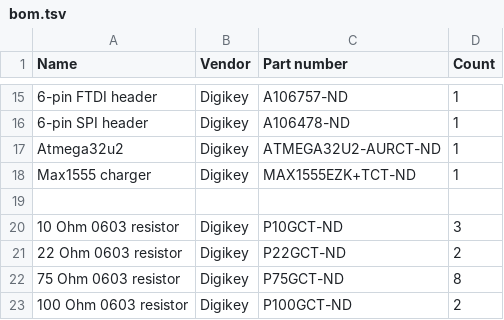
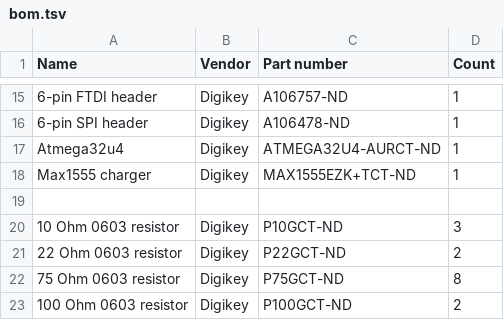
Before and after one commit to mkeeter/bumpy-pcb, a TSV file: bom.tsv, drawn as a sheet; only a part is shown, gaps mark what is left out; the diff names each change by its address in the sheet, - before the commit and + after, or states it on an @@ line.

Commit message:
Atmega32u2 -> u4

```diff
--- a/bom.tsv
+++ b/bom.tsv
-A17 (Name): Atmega32u2
+A17 (Name): Atmega32u4
-C17 (Part number): ATMEGA32U2-AURCT-ND
+C17 (Part number): ATMEGA32U4-AURCT-ND
```
